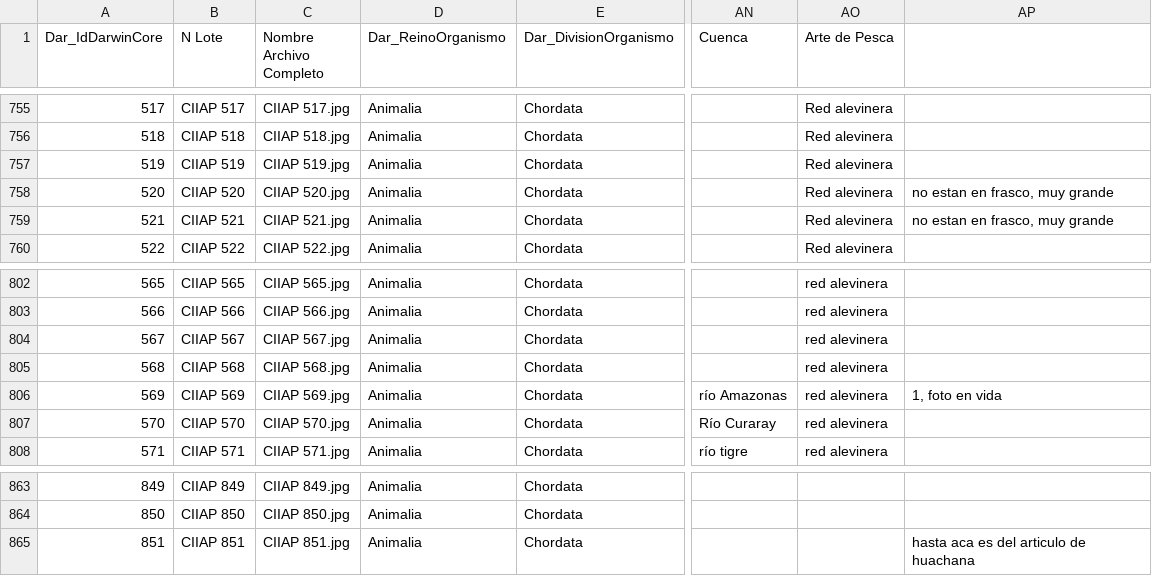
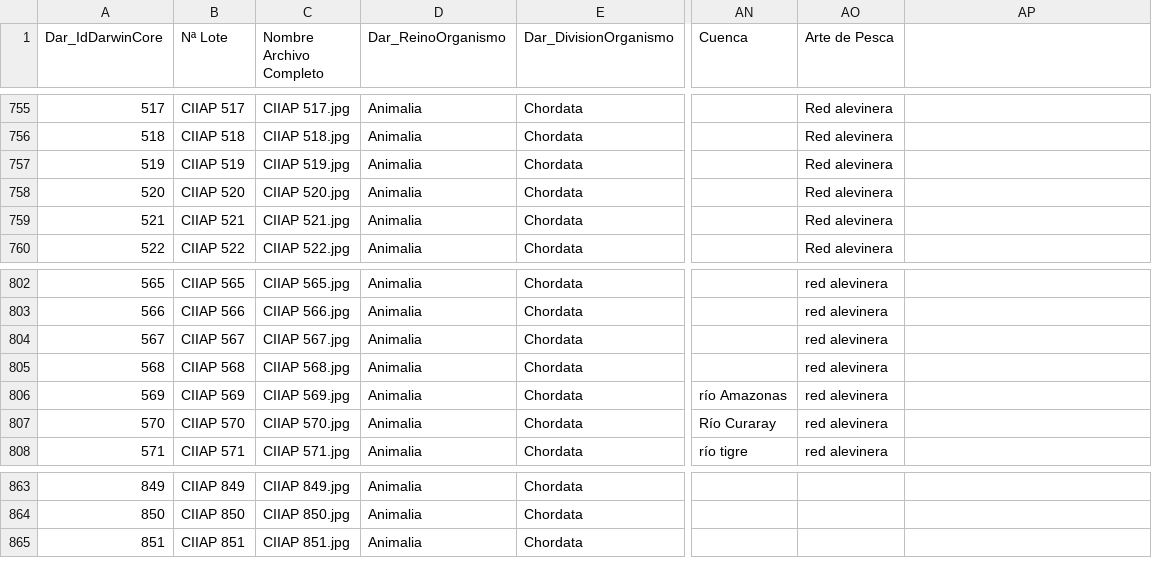
Before and after one commit to ccasado16/ichthyology-scripts-n-data, a CSV file: all-data-csv/complete_data.csv, drawn as a sheet; only a part is shown, gaps mark what is left out; the diff names each change by its address in the sheet, - before the commit and + after, or states it on an @@ line.

Commit message:
modified complete data

```diff
--- a/all-data-csv/complete_data.csv
+++ b/all-data-csv/complete_data.csv
-B1: N Lote
+B1: Nª Lote
-AP758:AP759: no estan en frasco, muy grande
+AP758:AP759: (empty)
-AP806: 1, foto en vida
+AP806: (empty)
-AP865: hasta aca es del articulo de huachana
+AP865: (empty)
```
